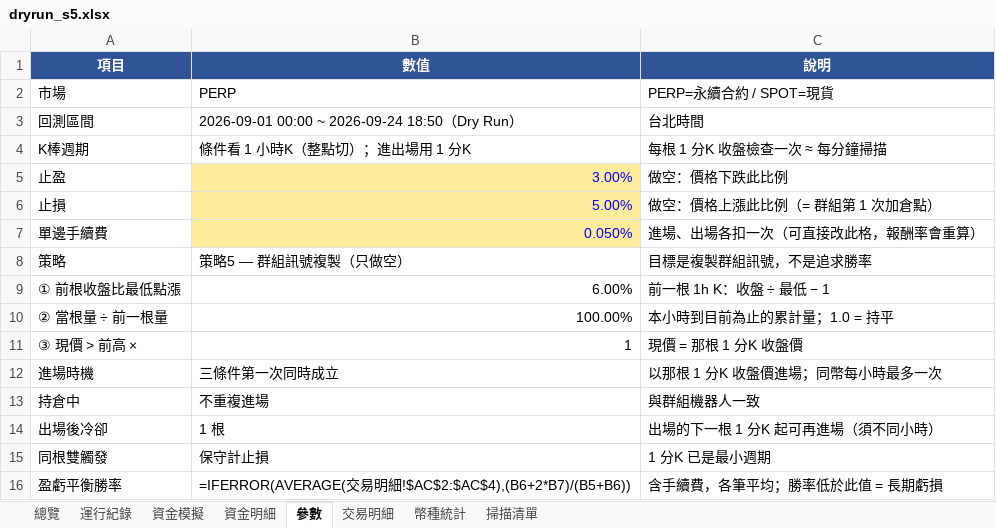
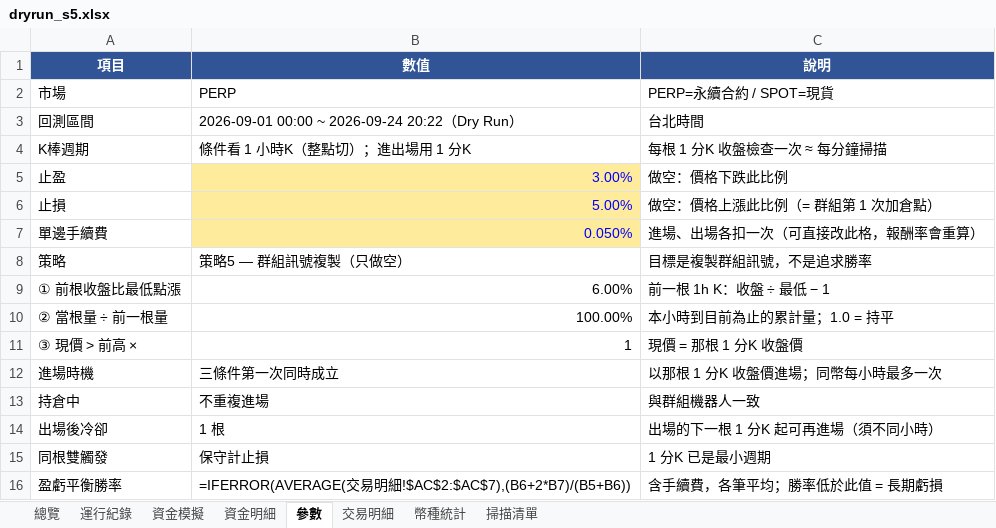
Before and after one commit to timzen43210/Crypto_Trader, an Excel workbook: output/dryrun_s5.xlsx, sheet 參數, drawn as a sheet; values as stored, in another font and other column widths than the file's, no borders; formulas without a stored value are shown as written; the diff names each change by its address in the sheet, - before the commit and + after, or states it on an @@ line.

```diff
--- a/output/dryrun_s5.xlsx (sheet 參數)
+++ b/output/dryrun_s5.xlsx (sheet 參數)
-B3 (數值): 2026-09-01 00:00 ~ 2026-09-24 18:50（Dry Run）
+B3 (數值): 2026-09-01 00:00 ~ 2026-09-24 20:22（Dry Run）
-B16 (數值): …明細!$AC$2:$AC$4),(B6+2*B7)/(B5+B6))
+B16 (數值): …明細!$AC$2:$AC$7),(B6+2*B7)/(B5+B6))
```
Also changed, not shown: sheet 資金明細, sheet 交易明細, sheet 幣種統計, sheet 總覽, sheet 資金模擬, sheet 運行紀錄, 1 more sheet, charts or pictures, output/dryrun_rev.xlsx, output/dryrun_rev_wide.xlsx, 5 other files.
